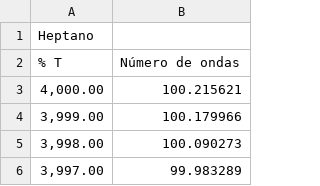
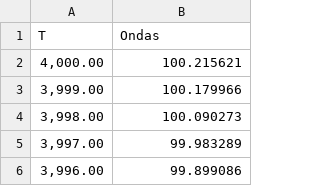
Before and after one commit to alx3416/CienciaDatos2024-1, a CSV file: data/saved.csv, drawn as a sheet; only a part is shown; the shorter side is filled out with more unchanged rows; removed rows and columns are numbered as before the commit, all else as after; the diff names each change by its address in the sheet, - before the commit and + after, or states it on an @@ line.

```diff
--- a/data/saved.csv
+++ b/data/saved.csv
-row 1: Heptano
-row 2: % T | Número de ondas
+row 1: T | Ondas
```
Also changed, not shown: 2 other files.
